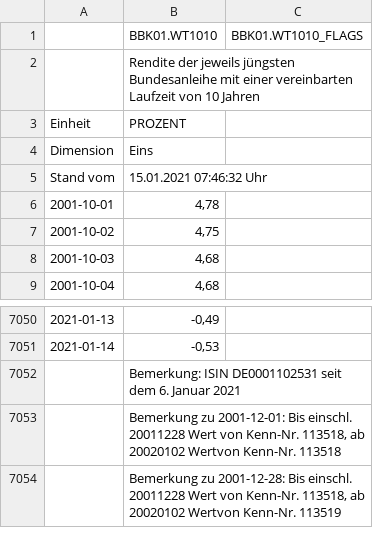
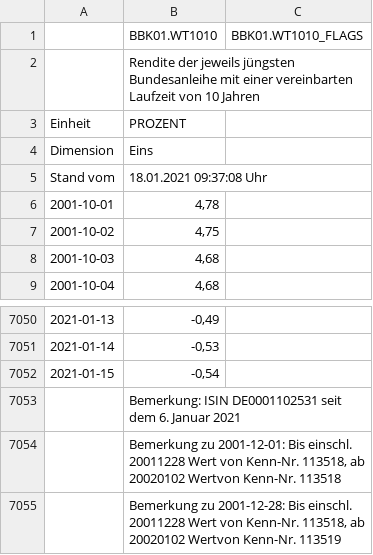
Before and after one commit to dankaufmann/f-curve, a CSV file: Data/GermanBondYield.csv, drawn as a sheet; only a part is shown, gaps mark what is left out.

```diff
--- a/Data/GermanBondYield.csv
+++ b/Data/GermanBondYield.csv
@@ -4,3 +4,3 @@ Einheit;PROZENT;
 Dimension;Eins;
-Stand vom;15.01.2021 07:46:32 Uhr;
+Stand vom;18.01.2021 09:37:08 Uhr;
 2001-10-01;4,78;
@@ -7051,2 +7051,3 @@ Stand vom;15.01.2021 07:46:32 Uhr;
 2021-01-14;-0,53;
+2021-01-15;-0,54;
 "";Bemerkung: ISIN DE0001102531 seit dem 6. Januar 2021;
```
Also changed, not shown: Data/TrendEcon.csv, 23 other files.
